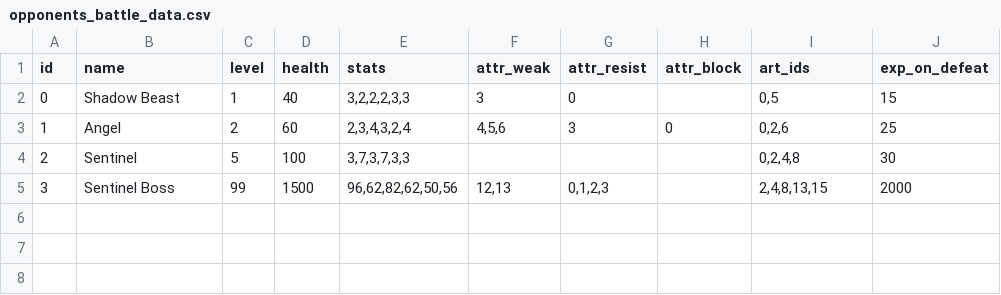
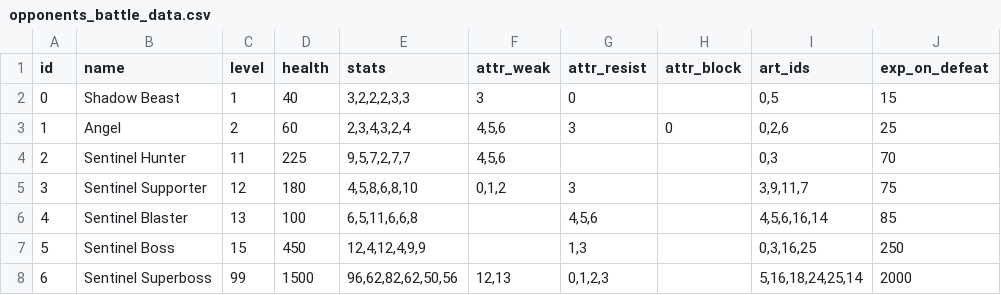
Before and after one commit to MaxFunk/DemoGodotTurnBasedRPG, a CSV file: Resources/DataTables/opponents_battle_data.csv, drawn as a sheet.

```diff
--- a/Resources/DataTables/opponents_battle_data.csv
+++ b/Resources/DataTables/opponents_battle_data.csv
@@ -3,3 +3,6 @@ id,name,level,health,stats,attr_weak,attr_resist,attr_block,art_ids,exp_on_defea
 1,"Angel",2,60,"2,3,4,3,2,4","4,5,6","3","0","0,2,6",25
-2,"Sentinel",5,100,"3,7,3,7,3,3","","","","0,2,4,8",30
-3,"Sentinel Boss",99,1500,"96,62,82,62,50,56","12,13","0,1,2,3","","2,4,8,13,15",2000
+2,"Sentinel Hunter",11,225,"9,5,7,2,7,7","4,5,6","","","0,3",70
+3,"Sentinel Supporter",12,180,"4,5,8,6,8,10","0,1,2","3","","3,9,11,7",75
+4,"Sentinel Blaster",13,100,"6,5,11,6,6,8","","4,5,6","","4,5,6,16,14",85
+5,"Sentinel Boss",15,450,"12,4,12,4,9,9","","1,3","","0,3,16,25",250
+6,"Sentinel Superboss",99,1500,"96,62,82,62,50,56","12,13","0,1,2,3","","5,16,18,24,25,14",2000
```
Also changed, not shown: Resources/DataTables/arts.csv, Resources/DataTables/item_consumable_data.csv, 31 other files.
